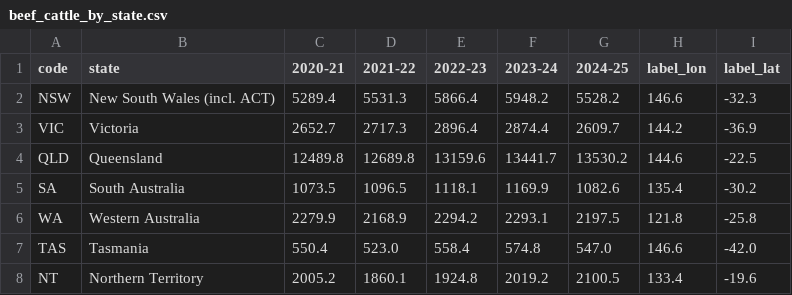
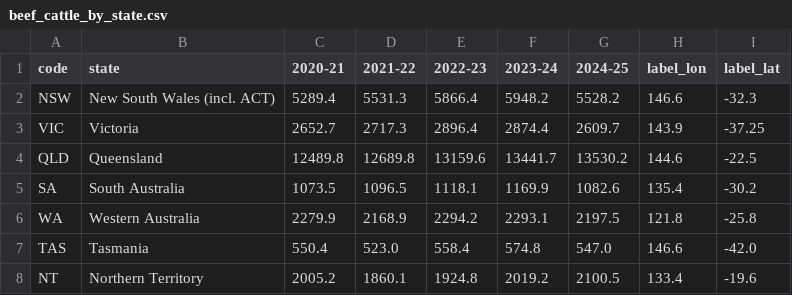
Before and after one commit to ooiyuliang/aus-beef-viz, a CSV file: data/beef_cattle_by_state.csv, drawn as a sheet.

```diff
--- a/data/beef_cattle_by_state.csv
+++ b/data/beef_cattle_by_state.csv
@@ -2,3 +2,3 @@ code,state,2020-21,2021-22,2022-23,2023-24,2024-25,label_lon,label_lat
 NSW,New South Wales (incl. ACT),5289.4,5531.3,5866.4,5948.2,5528.2,146.6,-32.3
-VIC,Victoria,2652.7,2717.3,2896.4,2874.4,2609.7,144.2,-36.9
+VIC,Victoria,2652.7,2717.3,2896.4,2874.4,2609.7,143.9,-37.25
 QLD,Queensland,12489.8,12689.8,13159.6,13441.7,13530.2,144.6,-22.5
```
Also changed, not shown: 5 other files.
